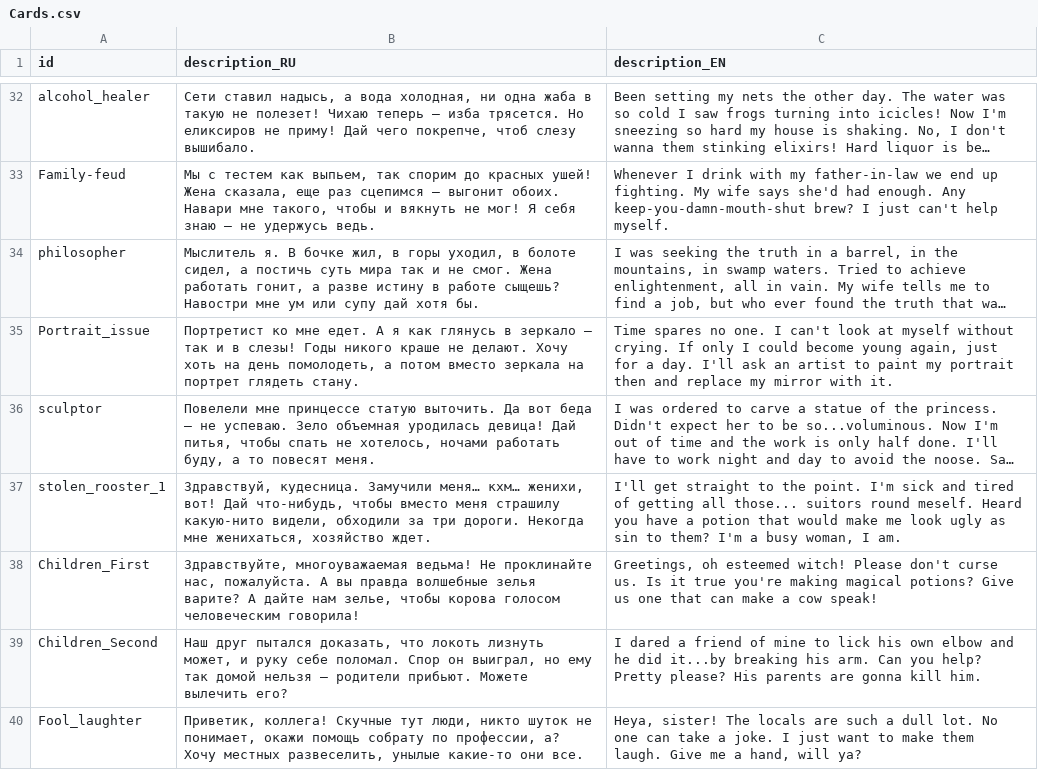
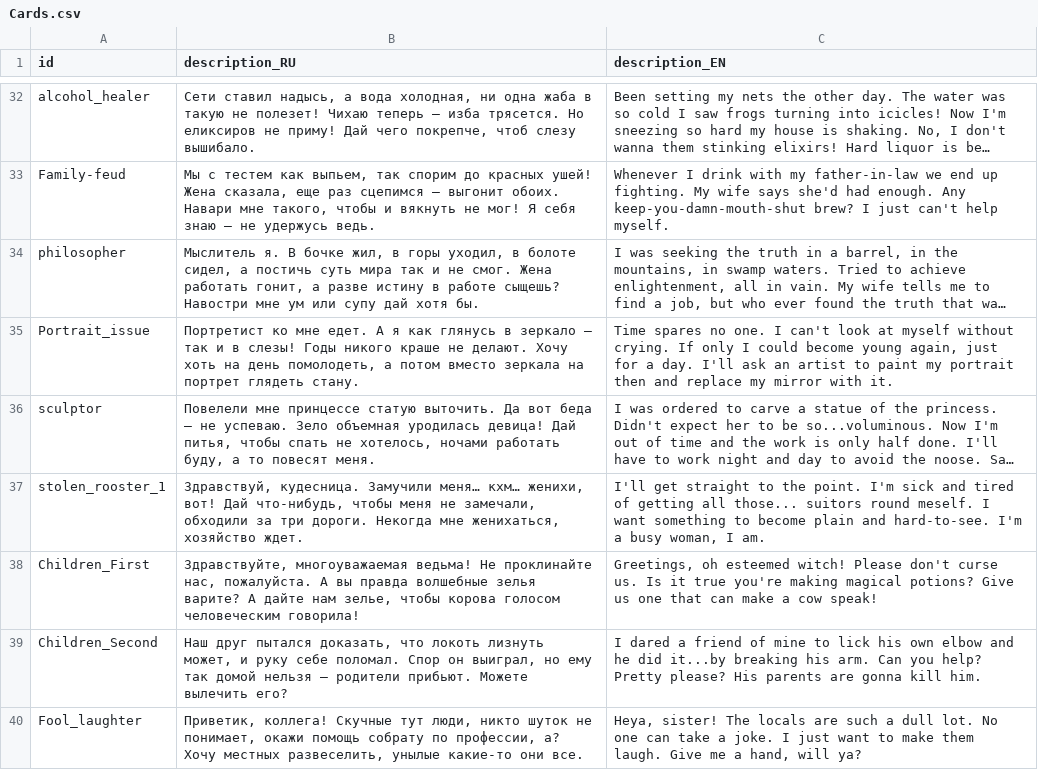
Before and after one commit to MoreenTissedy/LudumDare50, a CSV file: Cauldron/Assets/Localize/Cards.csv, drawn as a sheet; only a part is shown, gaps mark what is left out; long unchanged cells end in …; the diff names each change by its address in the sheet, - before the commit and + after, or states it on an @@ line.

```diff
--- a/Cauldron/Assets/Localize/Cards.csv
+++ b/Cauldron/Assets/Localize/Cards.csv
-B37 (description_RU): …что-нибудь, чтобы вместо меня страшилу какую-нито видели, обходили за…
+B37 (description_RU): …что-нибудь, чтобы меня не замечали, обходили за…
-C37 (description_EN): …round meself. Heard you have a potion that would make me look ugly as sin to them? I'm a…
+C37 (description_EN): …round meself. I want something to become plain and hard-to-see. I'm a…
```
Also changed, not shown: 13 other files.
